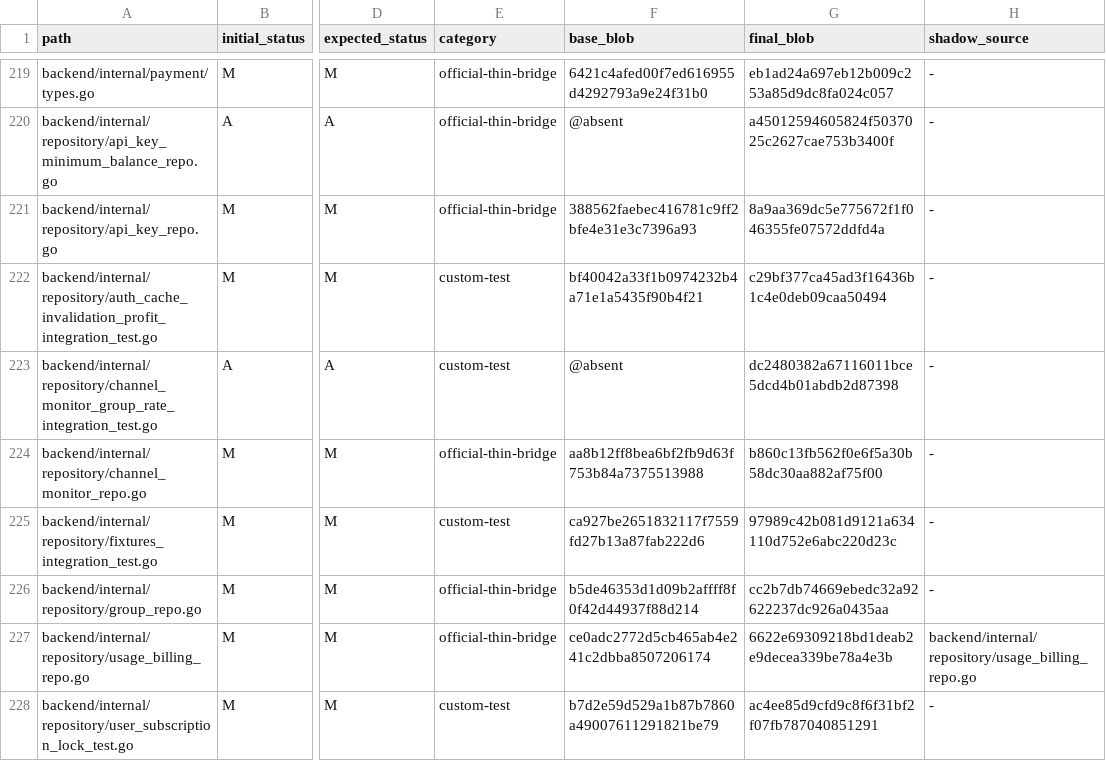
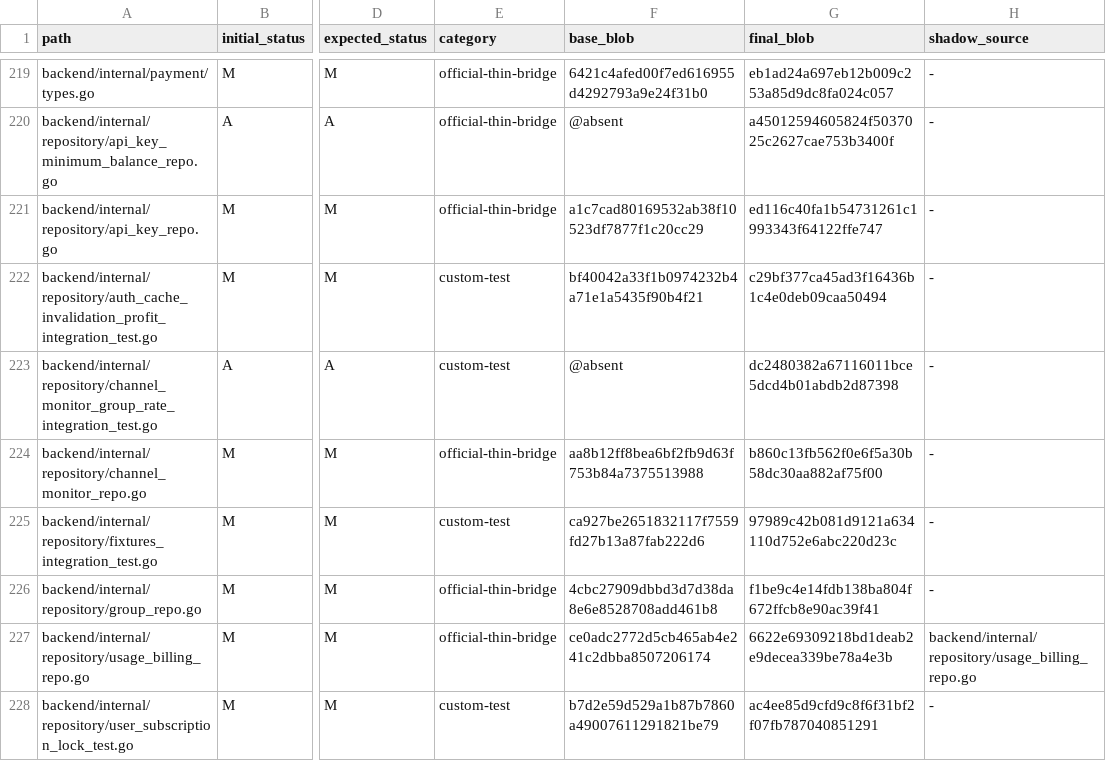
Before and after one commit to o87110/sub2api-custom-public, a TSV file: .github/custom-upstream-delta.tsv, drawn as a sheet; only a part is shown, gaps mark what is left out; the diff covers the shown part only; the diff names each change by its address in the sheet, - before the commit and + after, or states it on an @@ line.

```diff
--- a/.github/custom-upstream-delta.tsv
+++ b/.github/custom-upstream-delta.tsv
-F221 (base_blob): 388562faebec416781c9ff2bfe4e31e3c7396a93
+F221 (base_blob): a1c7cad80169532ab38f10523df7877f1c20cc29
-G221 (final_blob): 8a9aa369dc5e775672f1f046355fe07572ddfd4a
+G221 (final_blob): ed116c40fa1b54731261c1993343f64122ffe747
-F226 (base_blob): b5de46353d1d09b2affff8f0f42d44937f88d214
+F226 (base_blob): 4cbc27909dbbd3d7d38da8e6e8528708add461b8
-G226 (final_blob): cc2b7db74669ebedc32a92622237dc926a0435aa
+G226 (final_blob): f1be9c4e14fdb138ba804f672ffcb8e90ac39f41
```
Also changed, not shown: 61 edited cells elsewhere in this file.
